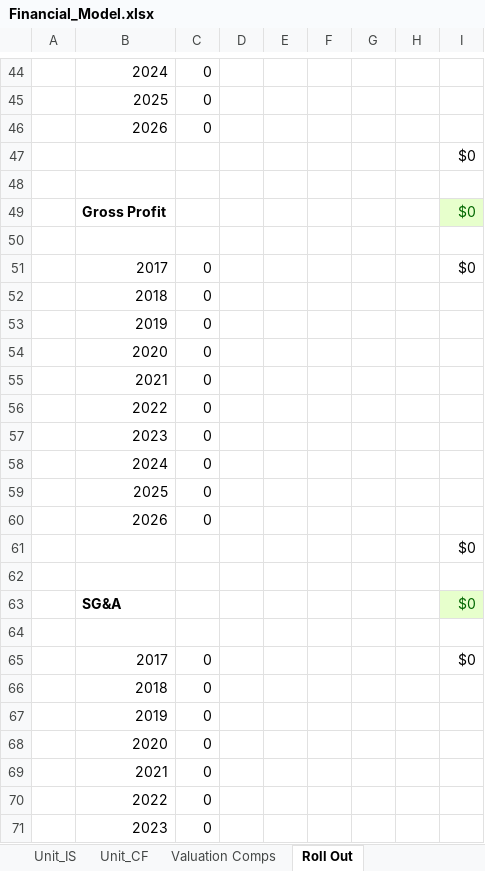
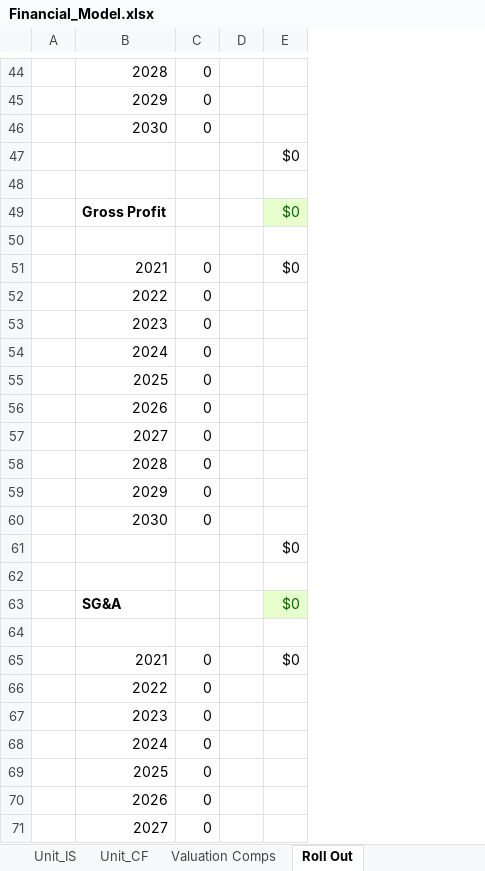
Before and after one commit to mikegustafsonchicago/AutoFinModel, an Excel workbook: outputs/Financial_Model.xlsx, sheet Roll Out, drawn as a sheet; only a part is shown, gaps mark what is left out; values as stored, in another font and other column widths than the file's, no borders; removed rows and columns are numbered as before the commit, all else as after; the diff covers the shown part only; the diff names each change by its address in the sheet, - before the commit and + after, or states it on an @@ line.

```diff
--- a/outputs/Financial_Model.xlsx (sheet Roll Out)
+++ b/outputs/Financial_Model.xlsx (sheet Roll Out)
-column E, empty
-column F, empty
-column G, empty
-column H, empty
-B44: 2024
+B44: 2028
-B45: 2025
+B45: 2029
-B46: 2026
+B46: 2030
-B51: 2017
+B51: 2021
-B52: 2018
+B52: 2022
-B53: 2019
+B53: 2023
-B54: 2020
+B54: 2024
-B55: 2021
+B55: 2025
-B56: 2022
+B56: 2026
-B57: 2023
+B57: 2027
-B58: 2024
+B58: 2028
-B59: 2025
+B59: 2029
-B60: 2026
+B60: 2030
-B65: 2017
+B65: 2021
-B66: 2018
+B66: 2022
-B67: 2019
+B67: 2023
-B68: 2020
+B68: 2024
-B69: 2021
+B69: 2025
-B70: 2022
+B70: 2026
-B71: 2023
+B71: 2027
```
Also changed, not shown: 4 added rows, 4 removed rows and 92 edited cells elsewhere in this sheet, sheet Valuation Comps, sheet Revenue_COGS_Build, sheet OPEX_CAPEX, sheet Cell_Reference_Debug, sheet Unit Employees, sheet Unit_IS, 1 more sheet, formulas that keep their value, 25 other files.
